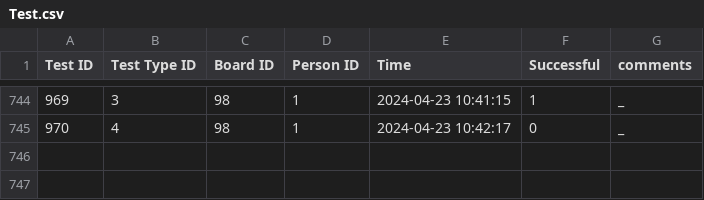
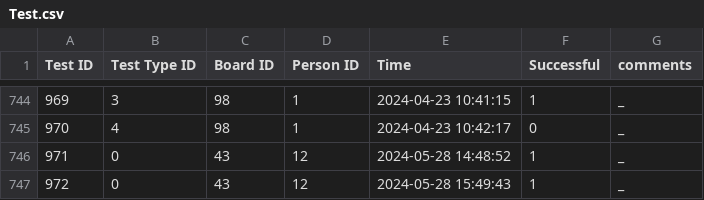
Before and after one commit to UMN-CMS/HGCAL_QC_WebInterface, a CSV file: cgi-bin/WagonDB/static/files/Test.csv, drawn as a sheet; only a part is shown, gaps mark what is left out; the diff names each change by its address in the sheet, - before the commit and + after, or states it on an @@ line.

```diff
--- a/cgi-bin/WagonDB/static/files/Test.csv
+++ b/cgi-bin/WagonDB/static/files/Test.csv
+row 746: 971 | 0 | 43 | 12 | 2024-05-28 14:48:52 | 1 | _
+row 747: 972 | 0 | 43 | 12 | 2024-05-28 15:49:43 | 1 | _
```
Also changed, not shown: cgi-bin/WagonDB/static/files/Board.csv, 36 other files.
